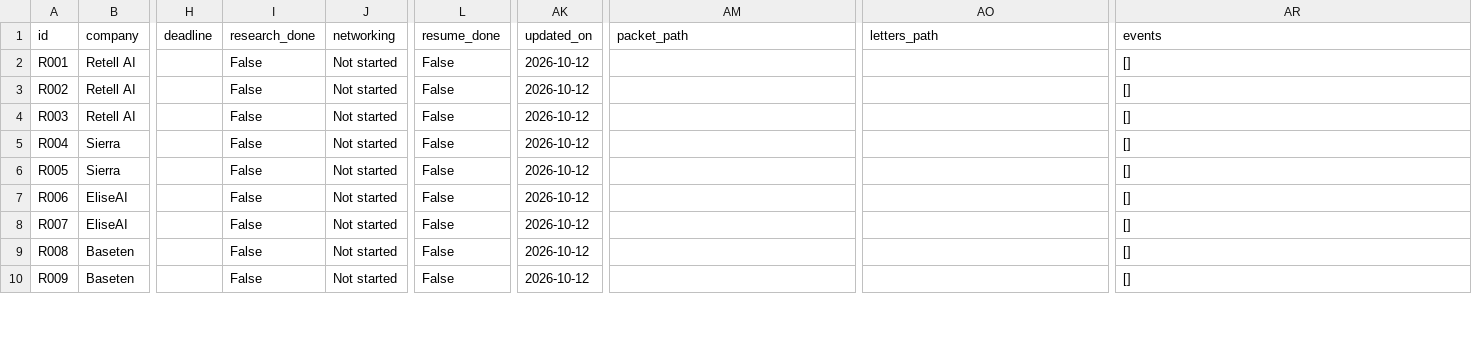
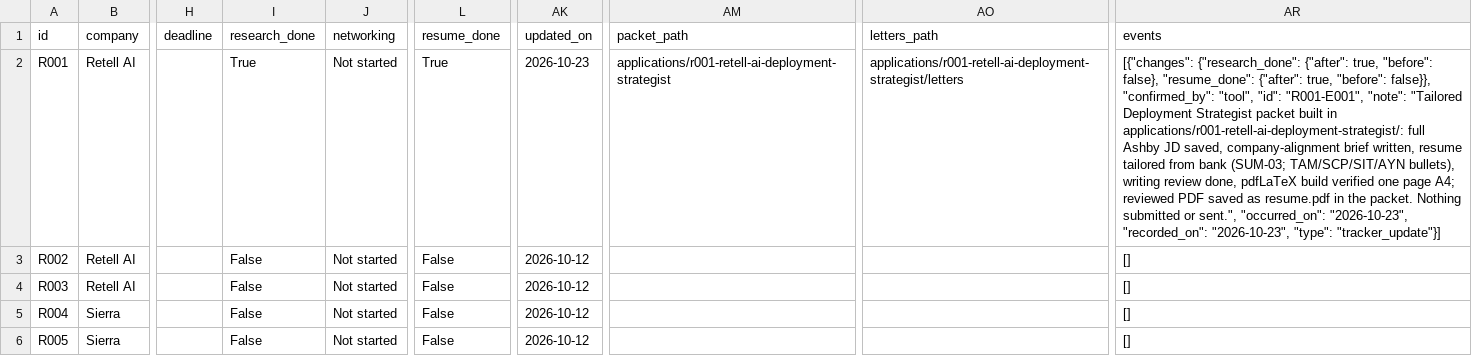
Before and after one commit to Moh-bukhari/Resume, a CSV file: tracker/jobs.csv, drawn as a sheet; only a part is shown, gaps mark what is left out; the shorter side is filled out with more unchanged rows; the diff covers the shown part only; the diff names each change by its address in the sheet, - before the commit and + after, or states it on an @@ line.

Commit message:
R001 Retell Deployment Strategist: tailored resume packet
New packet applications/r001-retell-ai-deployment-strategist/ with the full Ashby JD, company-alignment tailoring notes, and a bank-sourced tailored resume (SUM-03; Tamara CRM, SCET, AynX, Sitters, SkipLab). pdfLaTeX build verified one page A4; reviewed PDF kept with the local packet (push channel is text-only). Tracker R001: resume_done and research_done set with evidence note; status remains Saved - nothing submitted or sent. HANDOFF updated.

```diff
--- a/tracker/jobs.csv
+++ b/tracker/jobs.csv
-I2 (research_done): False
+I2 (research_done): True
-L2 (resume_done): False
+L2 (resume_done): True
-AK2 (updated_on): 2026-10-12
+AK2 (updated_on): 2026-10-23
-AM2 (packet_path): (empty)
+AM2 (packet_path): applications/r001-retell-ai-deployment-strategist
-AO2 (letters_path): (empty)
+AO2 (letters_path): applications/r001-retell-ai-deployment-strategist/letters
-AR2 (events): []
+AR2 (events): [{"changes": {"research_done": {"after": true, "before": false}, "resume_done": {"after": true, "before": false}}, "confirmed_by": "tool", "id": "R001-E001", "note": "Tailored Deployment Strategist packet built in applications/r001-retell-ai-deployment-strategist/: full Ashby JD saved, company-alignment brief written, resume tailored from bank (SUM-03; TAM/SCP/SIT/AYN bullets), writing review done, pdfLaTeX build verified one page A4; reviewed PDF saved as resume.pdf in the packet. Nothing submitted or sent.", "occurred_on": "2026-10-23", "recorded_on": "2026-10-23", "type": "tracker_update"}]
```
Also changed, not shown: 5 edited cells elsewhere in this file, 28 other files.
